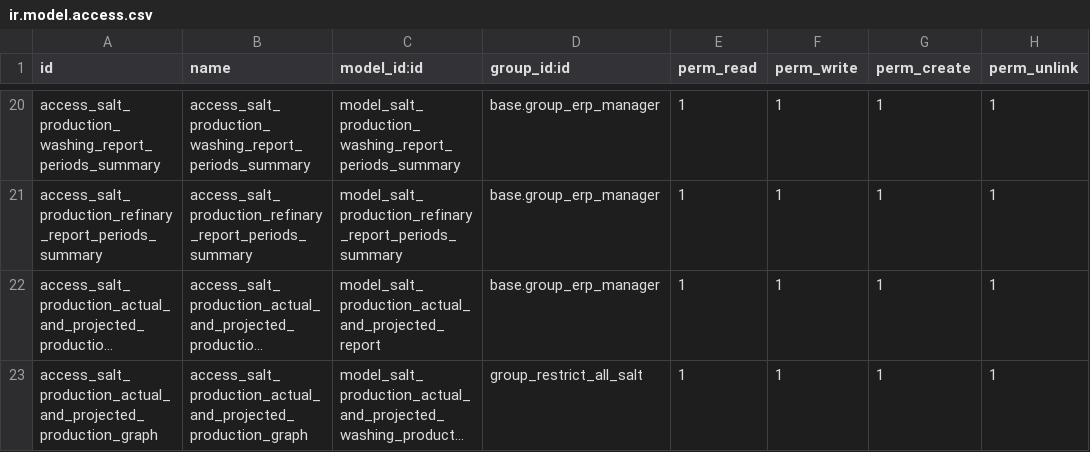
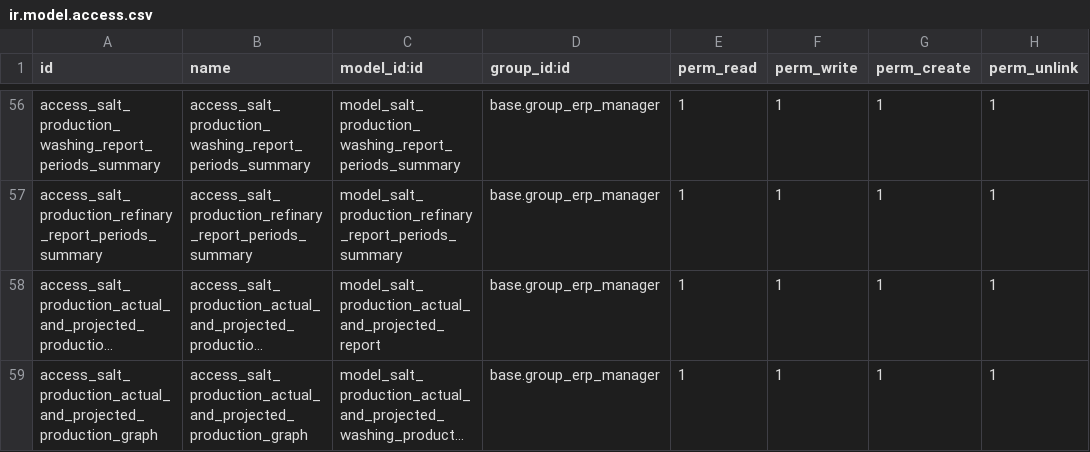
Before and after one commit to Muhammadinaam/odoo_erp, a CSV file: addons/salt_production/security/ir.model.access.csv, drawn as a sheet; only a part is shown, gaps mark what is left out; long unchanged cells end in …; addresses are those after the commit; the diff covers the shown part only; the diff names each change by its address in the sheet, - before the commit and + after, or states it on an @@ line.

```diff
--- a/addons/salt_production/security/ir.model.access.csv
+++ b/addons/salt_production/security/ir.model.access.csv
-D59 (group_id:id): group_restrict_all_salt
+D59 (group_id:id): base.group_erp_manager
```
Also changed, not shown: 36 added rows and 1 edited cell elsewhere in this file, 7 other files.
